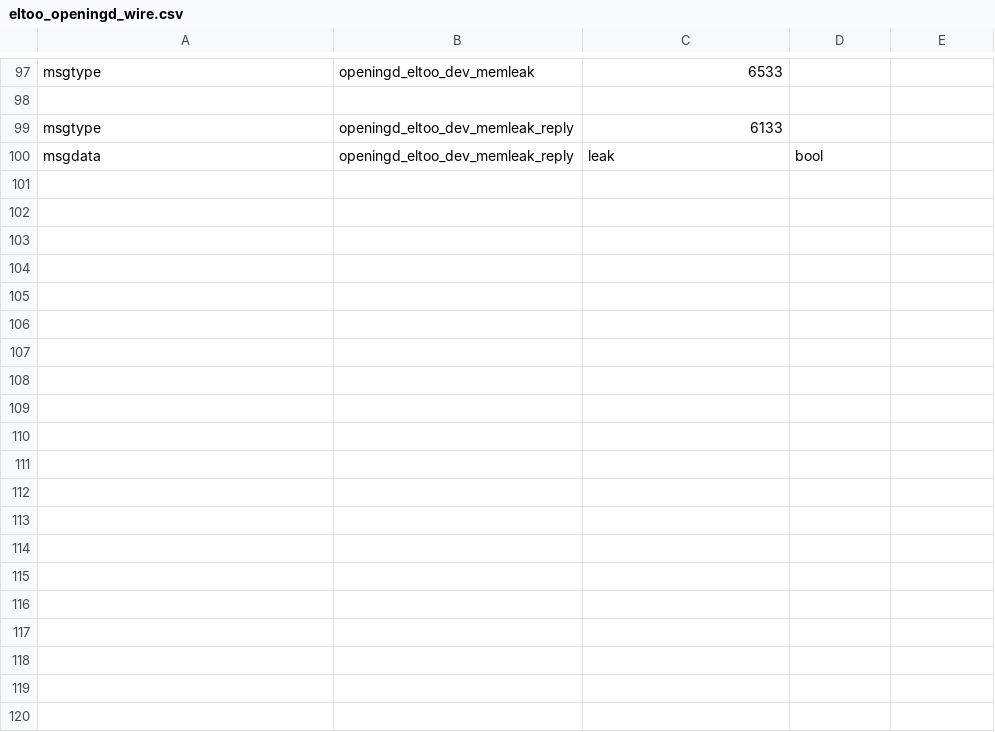
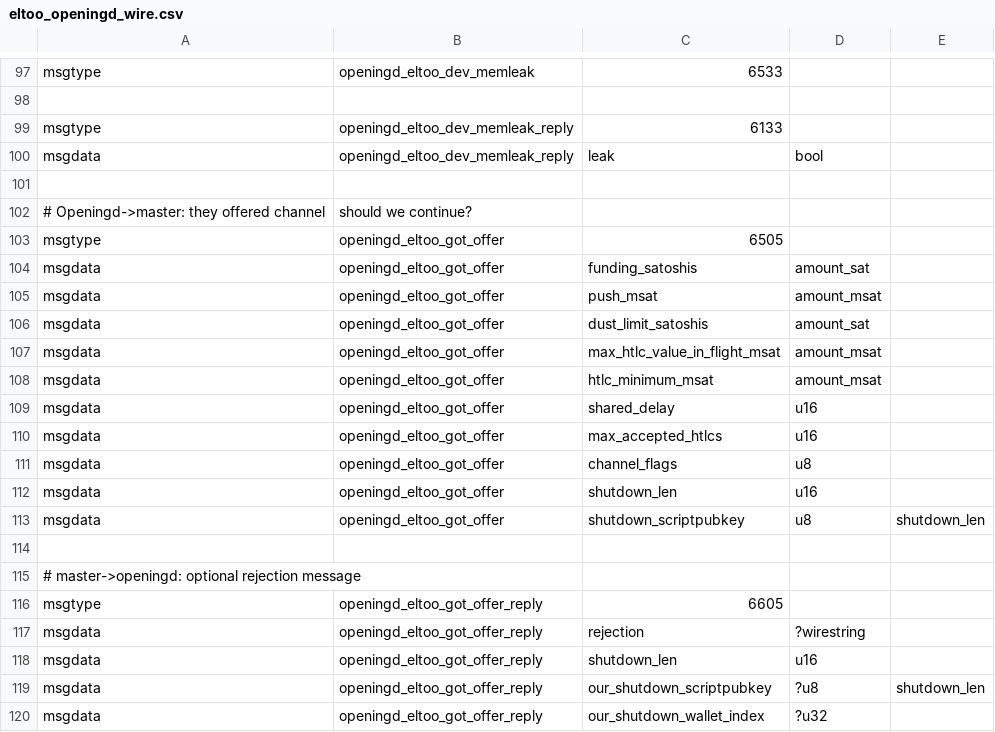
Before and after one commit to instagibbs/lightning, a CSV file: openingd/eltoo_openingd_wire.csv, drawn as a sheet; only a part is shown, gaps mark what is left out; the diff names each change by its address in the sheet, - before the commit and + after, or states it on an @@ line.

Commit message:
More motion towards eltoo  fundchannel

```diff
--- a/openingd/eltoo_openingd_wire.csv
+++ b/openingd/eltoo_openingd_wire.csv
+row 101: (empty)
+row 102: # Openingd->master: they offered channel | should we continue?
+row 103: msgtype | openingd_eltoo_got_offer | 6505
+row 104: msgdata | openingd_eltoo_got_offer | funding_satoshis | amount_sat
+row 105: msgdata | openingd_eltoo_got_offer | push_msat | amount_msat
+row 106: msgdata | openingd_eltoo_got_offer | dust_limit_satoshis | amount_sat
+row 107: msgdata | openingd_eltoo_got_offer | max_htlc_value_in_flight_msat | amount_msat
+row 108: msgdata | openingd_eltoo_got_offer | htlc_minimum_msat | amount_msat
+row 109: msgdata | openingd_eltoo_got_offer | shared_delay | u16
+row 110: msgdata | openingd_eltoo_got_offer | max_accepted_htlcs | u16
+row 111: msgdata | openingd_eltoo_got_offer | channel_flags | u8
+row 112: msgdata | openingd_eltoo_got_offer | shutdown_len | u16
+row 113: msgdata | openingd_eltoo_got_offer | shutdown_scriptpubkey | u8 | shutdown_len
+row 114: (empty)
+row 115: # master->openingd: optional rejection message
+row 116: msgtype | openingd_eltoo_got_offer_reply | 6605
+row 117: msgdata | openingd_eltoo_got_offer_reply | rejection | ?wirestring
+row 118: msgdata | openingd_eltoo_got_offer_reply | shutdown_len | u16
+row 119: msgdata | openingd_eltoo_got_offer_reply | our_shutdown_scriptpubkey | ?u8 | shutdown_len
+row 120: msgdata | openingd_eltoo_got_offer_reply | our_shutdown_wallet_index | ?u32
```
Also changed, not shown: 6 other files.
